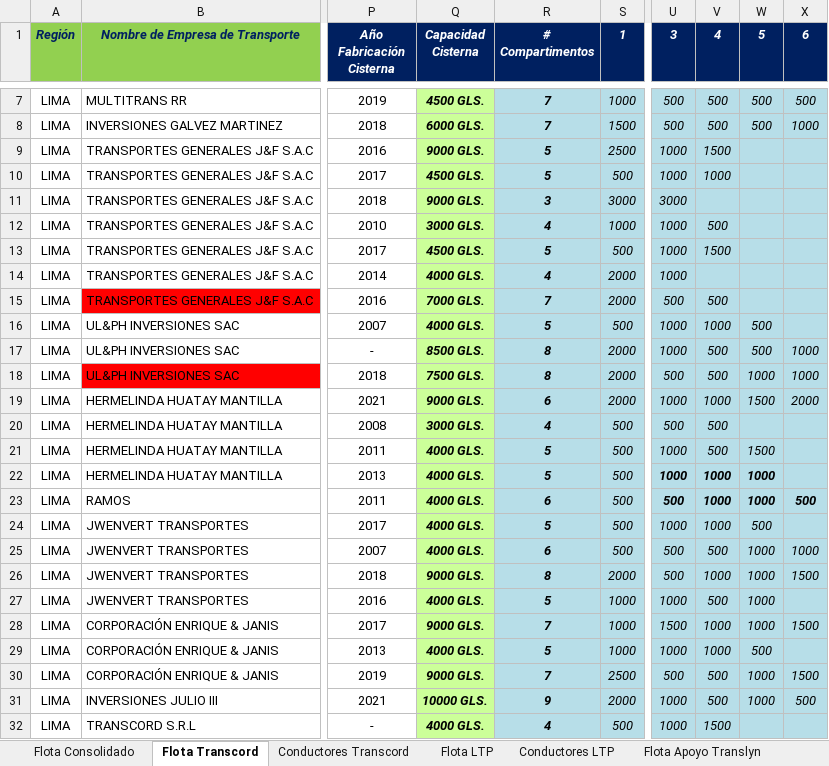
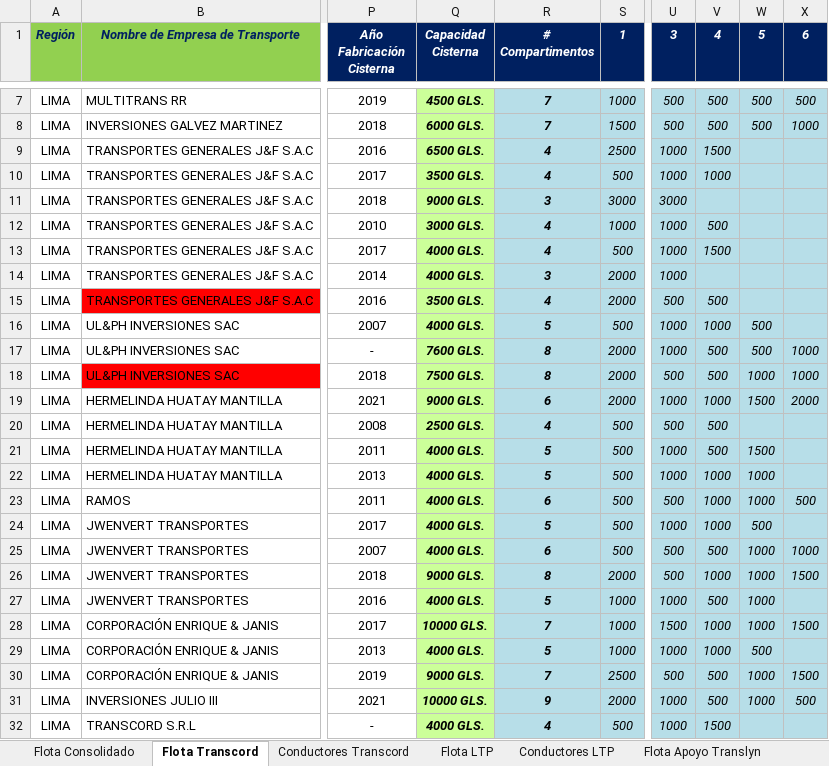
Before and after one commit to Piero16301/Optimizacion_Programacion, an Excel workbook: datos_entrada/Detalle_Unidades.xlsx, sheet Flota Transcord, drawn as a sheet; only a part is shown, gaps mark what is left out; values as stored, in another font and other column widths than the file's, no borders; conditional formats and table styles not drawn; the diff names each change by its address in the sheet, - before the commit and + after, or states it on an @@ line.

Commit message:
Se termina la distribución de compartimentos por tipo de combustible

```diff
--- a/datos_entrada/Detalle_Unidades.xlsx (sheet Flota Transcord)
+++ b/datos_entrada/Detalle_Unidades.xlsx (sheet Flota Transcord)
-Q9 (Capacidad Cisterna): 9000 GLS.
+Q9 (Capacidad Cisterna): 6500 GLS.
-R9:R10 (# Compartimentos): 5
+R9:R10 (# Compartimentos): 4
-Q10 (Capacidad Cisterna): 4500 GLS.
+Q10 (Capacidad Cisterna): 3500 GLS.
-Q13 (Capacidad Cisterna): 4500 GLS.
+Q13 (Capacidad Cisterna): 4000 GLS.
-R13 (# Compartimentos): 5
+R13 (# Compartimentos): 4
-R14 (# Compartimentos): 4
+R14 (# Compartimentos): 3
-Q15 (Capacidad Cisterna): 7000 GLS.
+Q15 (Capacidad Cisterna): 3500 GLS.
-R15 (# Compartimentos): 7
+R15 (# Compartimentos): 4
-Q17 (Capacidad Cisterna): 8500 GLS.
+Q17 (Capacidad Cisterna): 7600 GLS.
-Q20 (Capacidad Cisterna): 3000 GLS.
+Q20 (Capacidad Cisterna): 2500 GLS.
-U22:W22 bold: on
+U22:W22 bold: off
-U23:X23 bold: on
+U23:X23 bold: off
-Q28 (Capacidad Cisterna): 9000 GLS.
+Q28 (Capacidad Cisterna): 10000 GLS.
```
Also changed, not shown: 5 other files.
